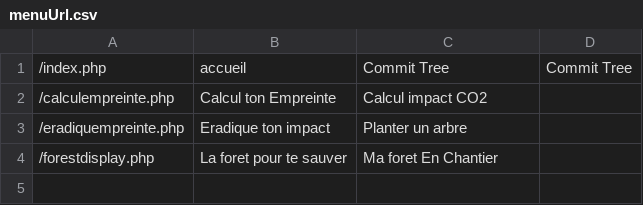
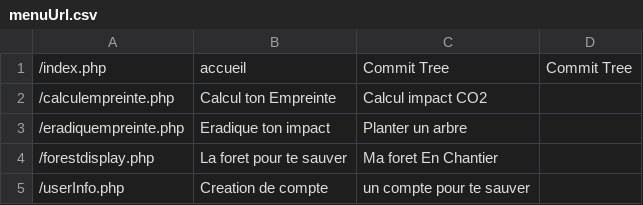
Before and after one commit to splinterod/projet1_php, a CSV file: data/menuUrl.csv, drawn as a sheet; the diff names each change by its address in the sheet, - before the commit and + after, or states it on an @@ line.

```diff
--- a/data/menuUrl.csv
+++ b/data/menuUrl.csv
+row 5: /userInfo.php | Creation de compte | un compte pour te sauver
```
Also changed, not shown: 8 other files.
